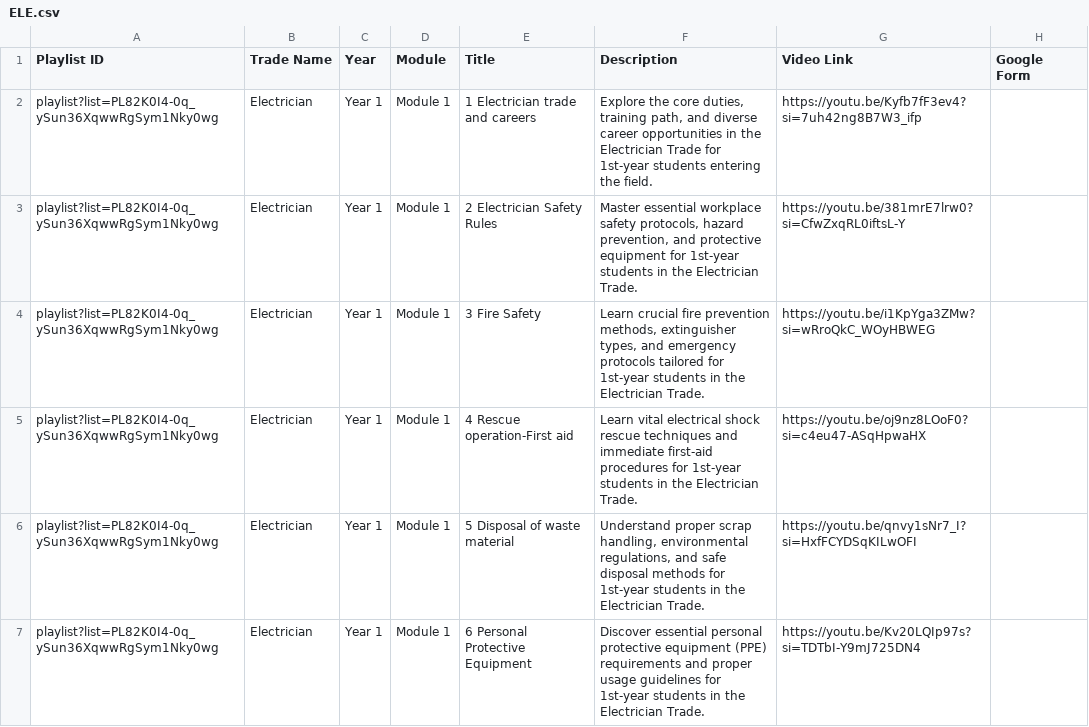
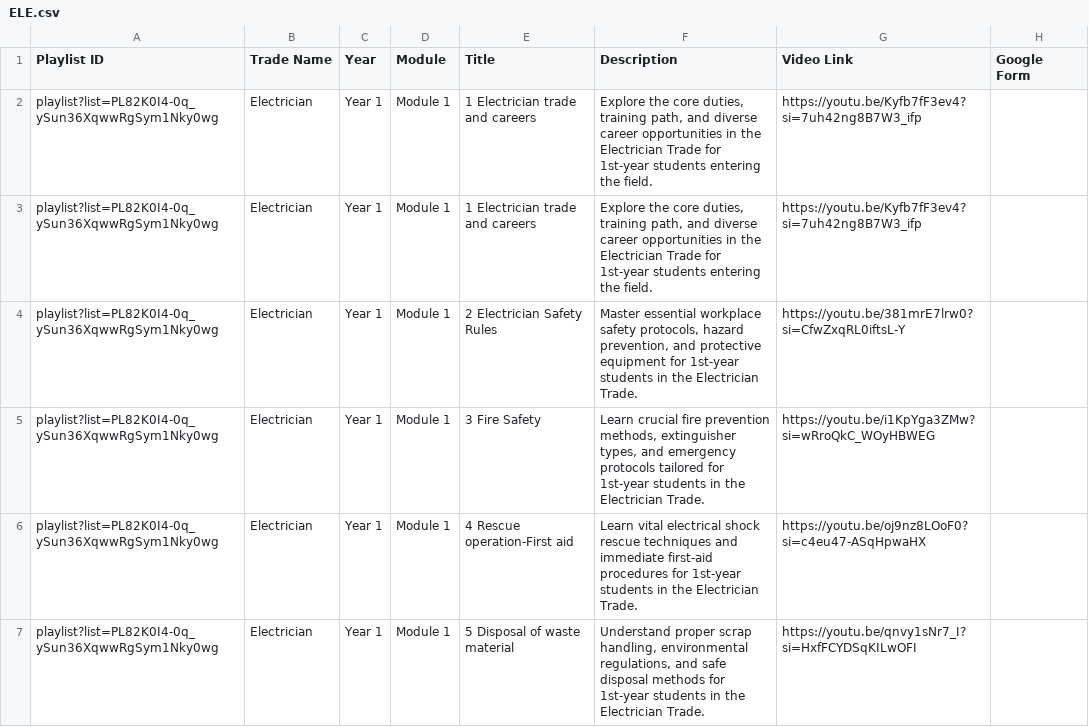
Before and after one commit to hrmindstixfoundation-commits/ITI-Resources, a CSV file: ELE.csv, drawn as a sheet; only a part is shown; the shorter side is filled out with more unchanged rows.

Commit message:
feat: add duplicate entry for Electrician trade careers to ELE.csv

```diff
--- a/ELE.csv
+++ b/ELE.csv
@@ -2,2 +2,3 @@ Playlist ID                                                         | Trade Name
 playlist?list=PL82K0I4-0q_ySun36XqwwRgSym1Nky0wg                    | Electrician| Year 1| Module 1 | 1 Electrician trade and careers                      | Explore the core duties, training path, and diverse career opportunities in the Electrician Trade for 1st-year students entering the field.                                                           | https://youtu.be/Kyfb7fF3ev4?si=7uh42ng8B7W3_ifp|
+playlist?list=PL82K0I4-0q_ySun36XqwwRgSym1Nky0wg                    | Electrician| Year 1| Module 1 | 1 Electrician trade and careers                      | Explore the core duties, training path, and diverse career opportunities in the Electrician Trade for 1st-year students entering the field.                                                           | https://youtu.be/Kyfb7fF3ev4?si=7uh42ng8B7W3_ifp|
 playlist?list=PL82K0I4-0q_ySun36XqwwRgSym1Nky0wg                    | Electrician| Year 1| Module 1 | 2 Electrician Safety Rules                           | Master essential workplace safety protocols, hazard prevention, and protective equipment for 1st-year students in the Electrician Trade.                                                              | https://youtu.be/381mrE7lrw0?si=CfwZxqRL0iftsL-Y|
```
